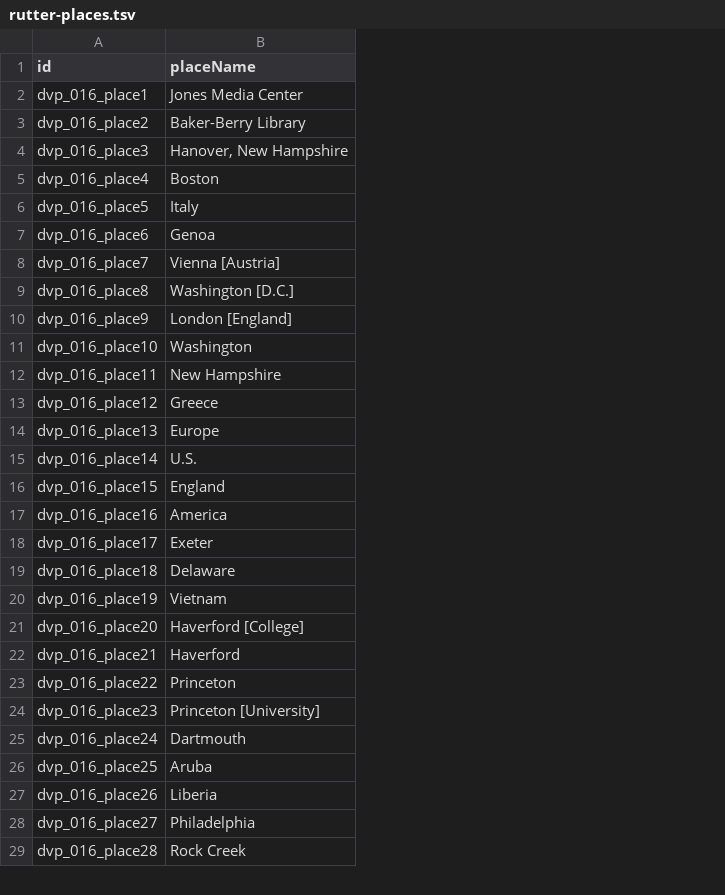
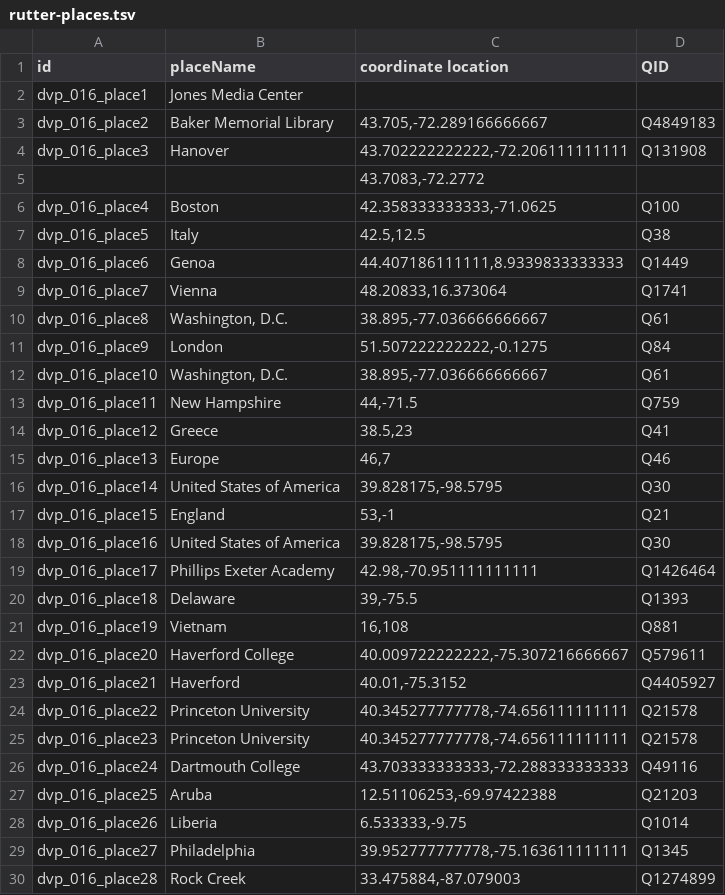
Before and after one commit to valerieht99/TEI-Encoding, a TSV file: open-refine/rutter-places.tsv, drawn as a sheet; only a part is shown; addresses are those after the commit; the diff covers the shown part only; the diff names each change by its address in the sheet, - before the commit and + after, or states it on an @@ line.

Commit message:
Reconciliation for Lovely and Rutter
Did Katelyn's branch because her open refine wasn't working!

```diff
--- a/open-refine/rutter-places.tsv
+++ b/open-refine/rutter-places.tsv
+column C (coordinate location), rows 3-4: 43.705,-72.289166666667 | 43.702222222222,-72.206111111111; rows 6-30: 42.358333333333,-71.0625 | 42.5,12.5 | 44.407186111111,8.9339833333333 | 48.20833,16.373064 | 38.895,-77.036666666667 | 51.507222222222,-0.1275 | 38.895,-77.036666666667 | 44,-71.5 | 38.5,23 | 46,7 | 39.828175,-98.5795 | 53,-1 | 39.828175,-98.5795 | 42.98,-70.951111111111 | 39,-75.5 | 16,108 | 40.009722222222,-75.307216666667 | 40.01,-75.3152 | 40.345277777778,-74.656111111111 | 40.345277777778,-74.656111111111 | 43.703333333333,-72.288333333333 | 12.51106253,-69.97422388 | 6.533333,-9.75 | 39.952777777778,-75.163611111111 | 33.475884,-87.079003
+column D (QID), rows 3-4: Q4849183 | Q131908; rows 6-30: Q100 | Q38 | Q1449 | Q1741 | Q61 | Q84 | Q61 | Q759 | Q41 | Q46 | Q30 | Q21 | Q30 | Q1426464 | Q1393 | Q881 | Q579611 | Q4405927 | Q21578 | Q21578 | Q49116 | Q21203 | Q1014 | Q1345 | Q1274899
-B3 (placeName): Baker-Berry Library
+B3 (placeName): Baker Memorial Library
-B4 (placeName): Hanover, New Hampshire
+B4 (placeName): Hanover
+row 5:  |  | 43.7083,-72.2772
-B9 (placeName): Vienna [Austria]
+B9 (placeName): Vienna
-B10 (placeName): Washington [D.C.]
+B10 (placeName): Washington, D.C.
-B11 (placeName): London [England]
+B11 (placeName): London
-B12 (placeName): Washington
+B12 (placeName): Washington, D.C.
-B16 (placeName): U.S.
+B16 (placeName): United States of America
-B18 (placeName): America
+B18 (placeName): United States of America
-B19 (placeName): Exeter
+B19 (placeName): Phillips Exeter Academy
-B22 (placeName): Haverford [College]
+B22 (placeName): Haverford College
-B24 (placeName): Princeton
+B24 (placeName): Princeton University
-B25 (placeName): Princeton [University]
+B25 (placeName): Princeton University
-B26 (placeName): Dartmouth
+B26 (placeName): Dartmouth College
```
Also changed, not shown: 1 added row and 15 edited cells elsewhere in this file, open-refine/lovely-places.tsv.
